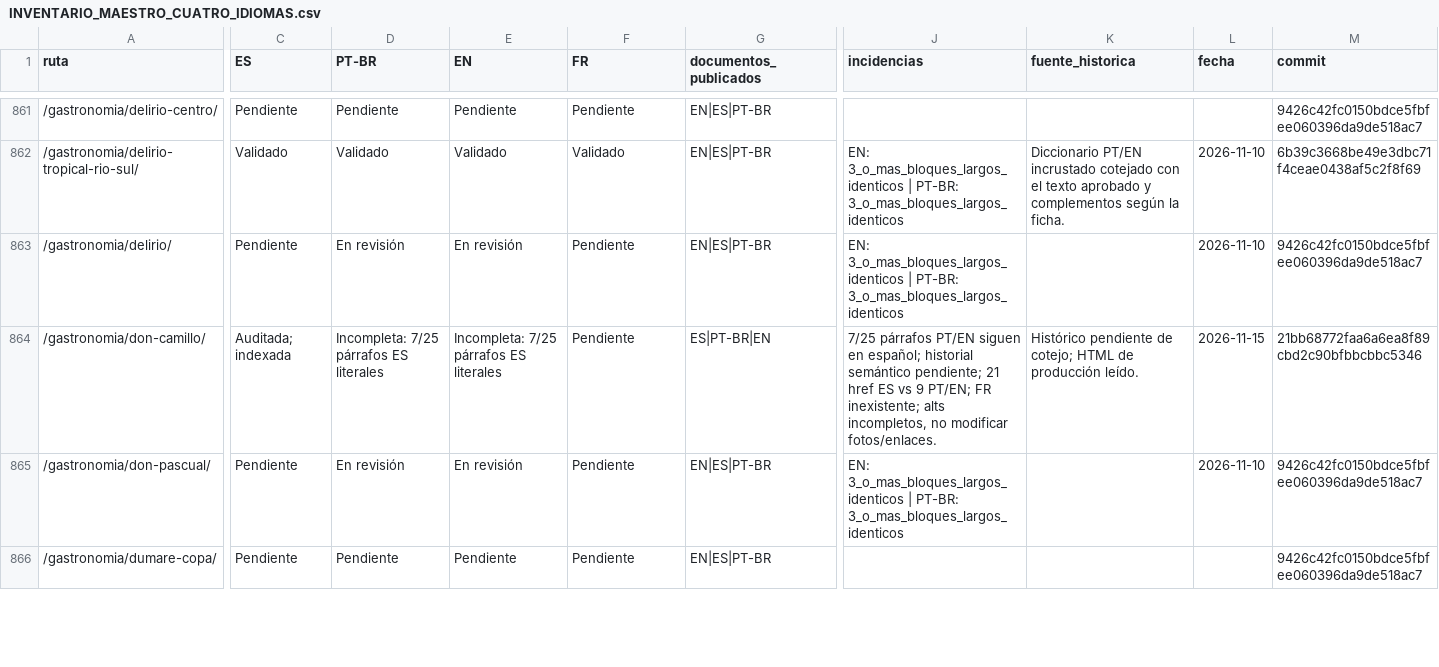
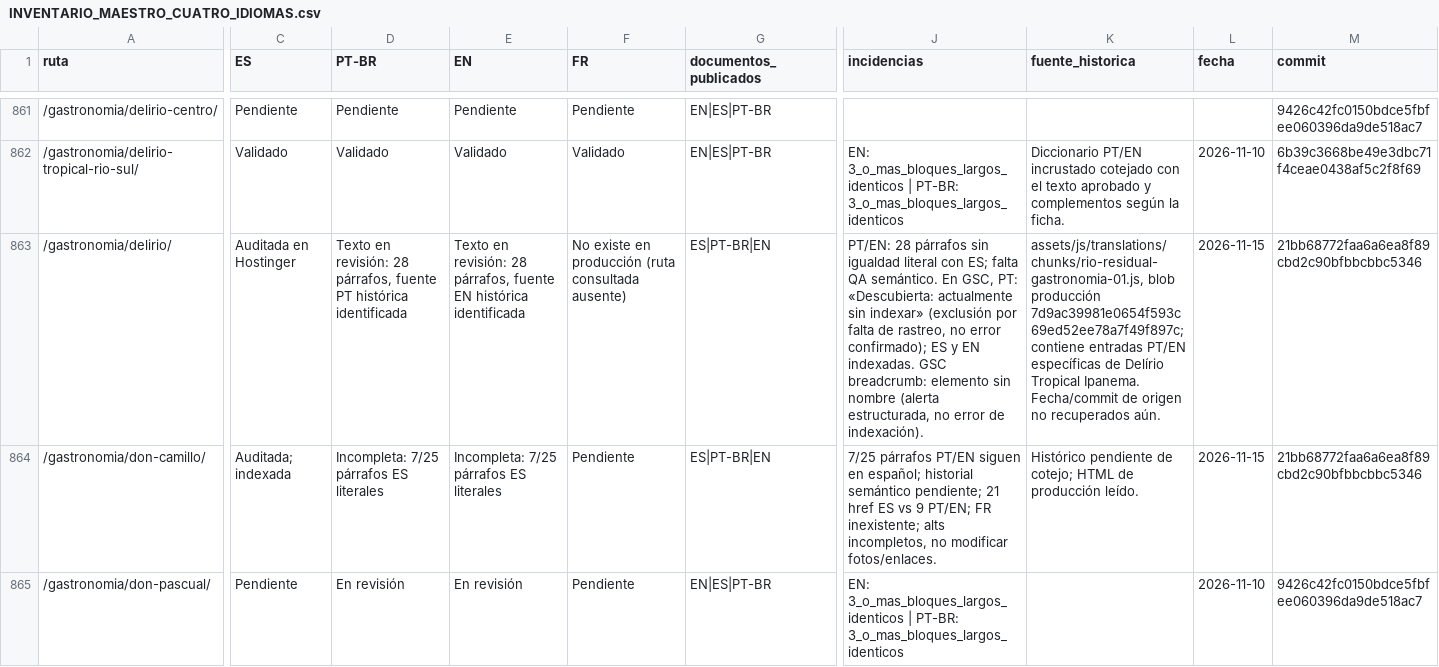
Before and after one commit to lacasadelsushirg-pixel/ernestinho-v2, a CSV file: docs/seo/INVENTARIO_MAESTRO_CUATRO_IDIOMAS.csv, drawn as a sheet; only a part is shown, gaps mark what is left out; the shorter side is filled out with more unchanged rows; the diff covers the shown part only; the diff names each change by its address in the sheet, - before the commit and + after, or states it on an @@ line.

Commit message:
SEO inventory: record Delirio production audit

```diff
--- a/docs/seo/INVENTARIO_MAESTRO_CUATRO_IDIOMAS.csv
+++ b/docs/seo/INVENTARIO_MAESTRO_CUATRO_IDIOMAS.csv
-C863 (ES): Pendiente
+C863 (ES): Auditada en Hostinger
-D863 (PT-BR): En revisión
+D863 (PT-BR): Texto en revisión: 28 párrafos, fuente PT histórica identificada
-E863 (EN): En revisión
+E863 (EN): Texto en revisión: 28 párrafos, fuente EN histórica identificada
-F863 (FR): Pendiente
+F863 (FR): No existe en producción (ruta consultada ausente)
-G863 (documentos_publicados): EN|ES|PT-BR
+G863 (documentos_publicados): ES|PT-BR|EN
-J863 (incidencias): EN: 3_o_mas_bloques_largos_identicos | PT-BR: 3_o_mas_bloques_largos_identicos
+J863 (incidencias): PT/EN: 28 párrafos sin igualdad literal con ES; falta QA semántico. En GSC, PT: «Descubierta: actualmente sin indexar» (exclusión por falta de rastreo, no error confirmado); ES y EN indexadas. GSC breadcrumb: elemento sin nombre (alerta estructurada, no error de indexación).
-K863 (fuente_historica): (empty)
+K863 (fuente_historica): assets/js/translations/chunks/rio-residual-gastronomia-01.js, blob producción 7d9ac39981e0654f593c69ed52ee78a7f49f897c; contiene entradas PT/EN específicas de Delírio Tropical Ipanema. Fecha/commit de origen no recuperados aún.
-L863 (fecha): 2026-11-10
+L863 (fecha): 2026-11-15
-M863 (commit): 9426c42fc0150bdce5fbfee060396da9de518ac7
+M863 (commit): 21bb68772faa6a6ea8f89cbd2c90bfbbcbbc5346
```
Also changed, not shown: 1 edited cell elsewhere in this file.
